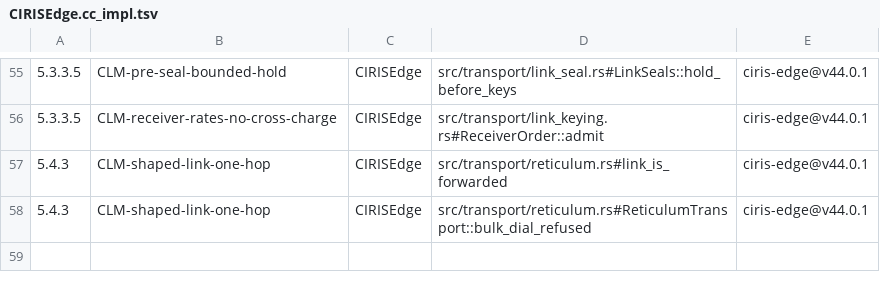
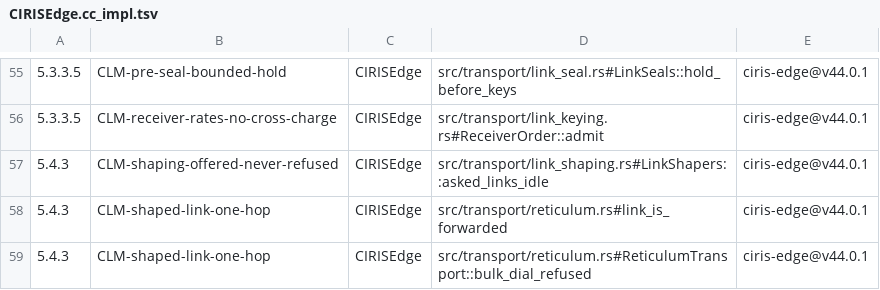
Before and after one commit to CIRISAI/CIRISEdge, a TSV file: evidence/CIRISEdge.cc_impl.tsv, drawn as a sheet; only a part is shown, gaps mark what is left out; the diff names each change by its address in the sheet, - before the commit and + after, or states it on an @@ line.

```diff
--- a/evidence/CIRISEdge.cc_impl.tsv
+++ b/evidence/CIRISEdge.cc_impl.tsv
+row 57: 5.4.3 | CLM-shaping-offered-never-refused | CIRISEdge | src/transport/link_shaping.rs#LinkShapers::asked_links_idle | ciris-edge@v44.0.1
```
Also changed, not shown: 9 other files.
